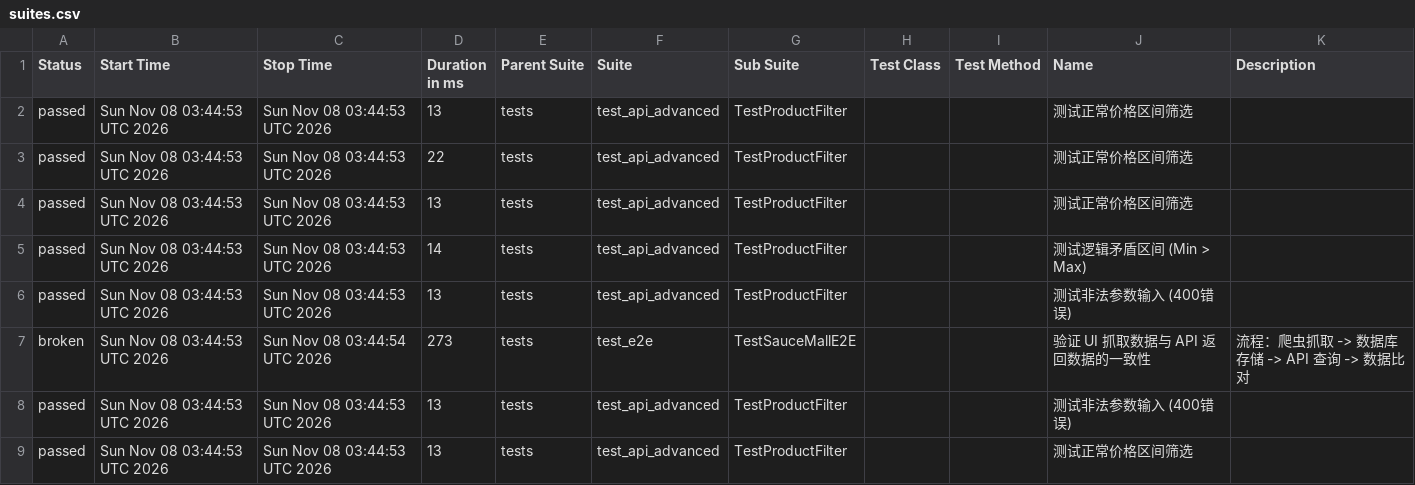
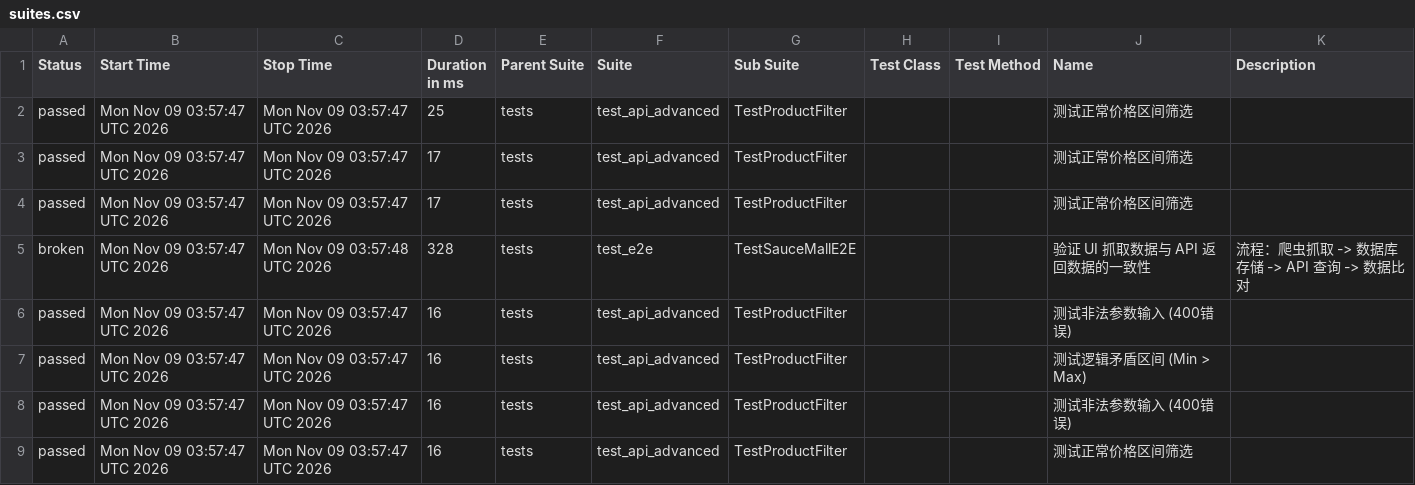
Before and after one commit to Junx20710/SauceMall-Monitor, a CSV file: data/suites.csv, drawn as a sheet.

Commit message:
Deploying to gh-pages from @ Junx20710/SauceMall-Monitor@1caa9ab313e35e4c0f4a30c7490494abbd996b5e 🚀

```diff
--- a/data/suites.csv
+++ b/data/suites.csv
@@ -1,9 +1,9 @@
 "Status","Start Time","Stop Time","Duration in ms","Parent Suite","Suite","Sub Suite","Test Class","Test Method","Name","Description"
-"passed","Sun Nov 08 03:44:53 UTC 2026","Sun Nov 08 03:44:53 UTC 2026","13","tests","test_api_advanced","TestProductFilter","","","测试正常价格区间筛选",""
-"passed","Sun Nov 08 03:44:53 UTC 2026","Sun Nov 08 03:44:53 UTC 2026","22","tests","test_api_advanced","TestProductFilter","","","测试正常价格区间筛选",""
-"passed","Sun Nov 08 03:44:53 UTC 2026","Sun Nov 08 03:44:53 UTC 2026","13","tests","test_api_advanced","TestProductFilter","","","测试正常价格区间筛选",""
-"passed","Sun Nov 08 03:44:53 UTC 2026","Sun Nov 08 03:44:53 UTC 2026","14","tests","test_api_advanced","TestProductFilter","","","测试逻辑矛盾区间 (Min > Max)",""
-"passed","Sun Nov 08 03:44:53 UTC 2026","Sun Nov 08 03:44:53 UTC 2026","13","tests","test_api_advanced","TestProductFilter","","","测试非法参数输入 (400错误)",""
-"broken","Sun Nov 08 03:44:53 UTC 2026","Sun Nov 08 03:44:54 UTC 2026","273","tests","test_e2e","TestSauceMallE2E","","","验证 UI 抓取数据与 API 返回数据的一致性","流程：爬虫抓取 -> 数据库存储 -> API 查询 -> 数据比对"
-"passed","Sun Nov 08 03:44:53 UTC 2026","Sun Nov 08 03:44:53 UTC 2026","13","tests","test_api_advanced","TestProductFilter","","","测试非法参数输入 (400错误)",""
-"passed","Sun Nov 08 03:44:53 UTC 2026","Sun Nov 08 03:44:53 UTC 2026","13","tests","test_api_advanced","TestProductFilter","","","测试正常价格区间筛选",""
+"passed","Mon Nov 09 03:57:47 UTC 2026","Mon Nov 09 03:57:47 UTC 2026","25","tests","test_api_advanced","TestProductFilter","","","测试正常价格区间筛选",""
+"passed","Mon Nov 09 03:57:47 UTC 2026","Mon Nov 09 03:57:47 UTC 2026","17","tests","test_api_advanced","TestProductFilter","","","测试正常价格区间筛选",""
+"passed","Mon Nov 09 03:57:47 UTC 2026","Mon Nov 09 03:57:47 UTC 2026","17","tests","test_api_advanced","TestProductFilter","","","测试正常价格区间筛选",""
+"broken","Mon Nov 09 03:57:47 UTC 2026","Mon Nov 09 03:57:48 UTC 2026","328","tests","test_e2e","TestSauceMallE2E","","","验证 UI 抓取数据与 API 返回数据的一致性","流程：爬虫抓取 -> 数据库存储 -> API 查询 -> 数据比对"
+"passed","Mon Nov 09 03:57:47 UTC 2026","Mon Nov 09 03:57:47 UTC 2026","16","tests","test_api_advanced","TestProductFilter","","","测试非法参数输入 (400错误)",""
+"passed","Mon Nov 09 03:57:47 UTC 2026","Mon Nov 09 03:57:47 UTC 2026","16","tests","test_api_advanced","TestProductFilter","","","测试逻辑矛盾区间 (Min > Max)",""
+"passed","Mon Nov 09 03:57:47 UTC 2026","Mon Nov 09 03:57:47 UTC 2026","16","tests","test_api_advanced","TestProductFilter","","","测试非法参数输入 (400错误)",""
+"passed","Mon Nov 09 03:57:47 UTC 2026","Mon Nov 09 03:57:47 UTC 2026","16","tests","test_api_advanced","TestProductFilter","","","测试正常价格区间筛选",""
```
Also changed, not shown: 34 other files.
